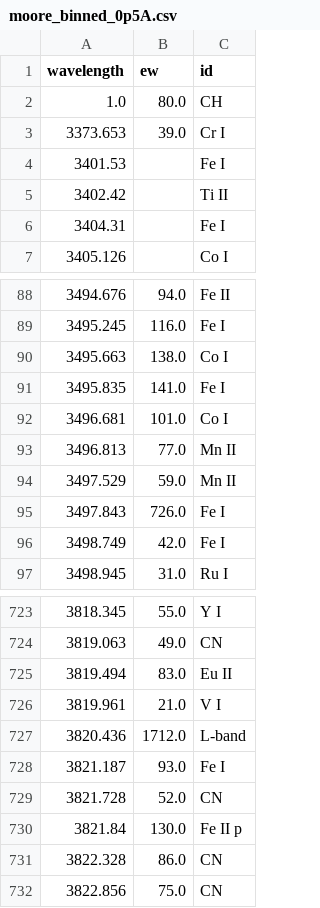
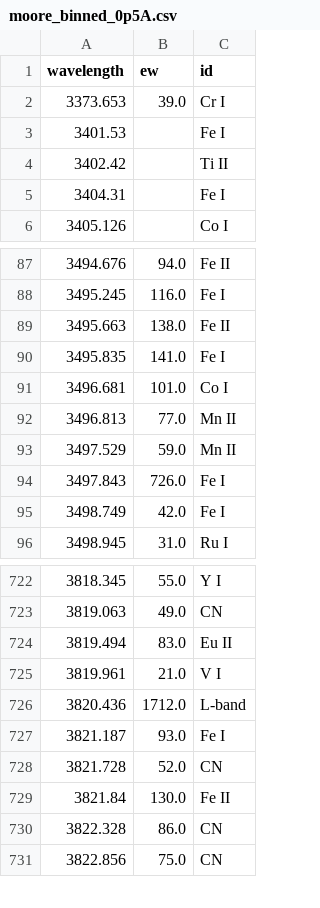
Before and after one commit to AlexPietrow/HelioSpectrotron5000, a CSV file: moore_binned_0p5A.csv, drawn as a sheet; only a part is shown, gaps mark what is left out.

Commit message:
new labels

```diff
--- a/moore_binned_0p5A.csv
+++ b/moore_binned_0p5A.csv
@@ -1,3 +1,2 @@
 wavelength,ew,id
-1.0,80.0,CH
 3373.653,39.0,Cr I
@@ -89,3 +88,3 @@ wavelength,ew,id
 3495.245,116.0,Fe I
-3495.663,138.0,Co I
+3495.663,138.0,Fe II
 3495.835,141.0,Fe I
@@ -729,3 +728,3 @@ wavelength,ew,id
 3821.728,52.0,CN
-3821.84,130.0,Fe II p
+3821.84,130.0,Fe II
 3822.328,86.0,CN
```
